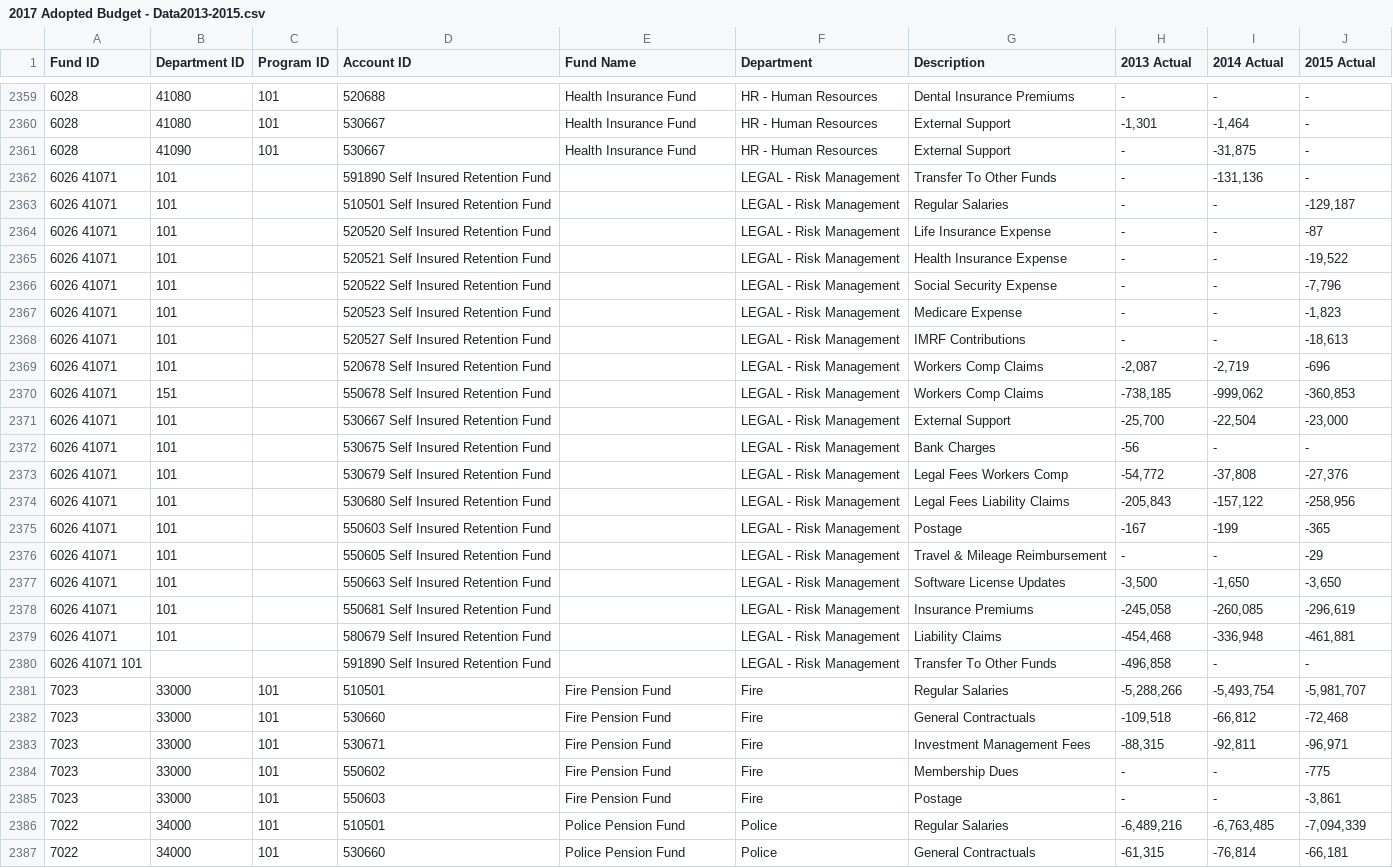
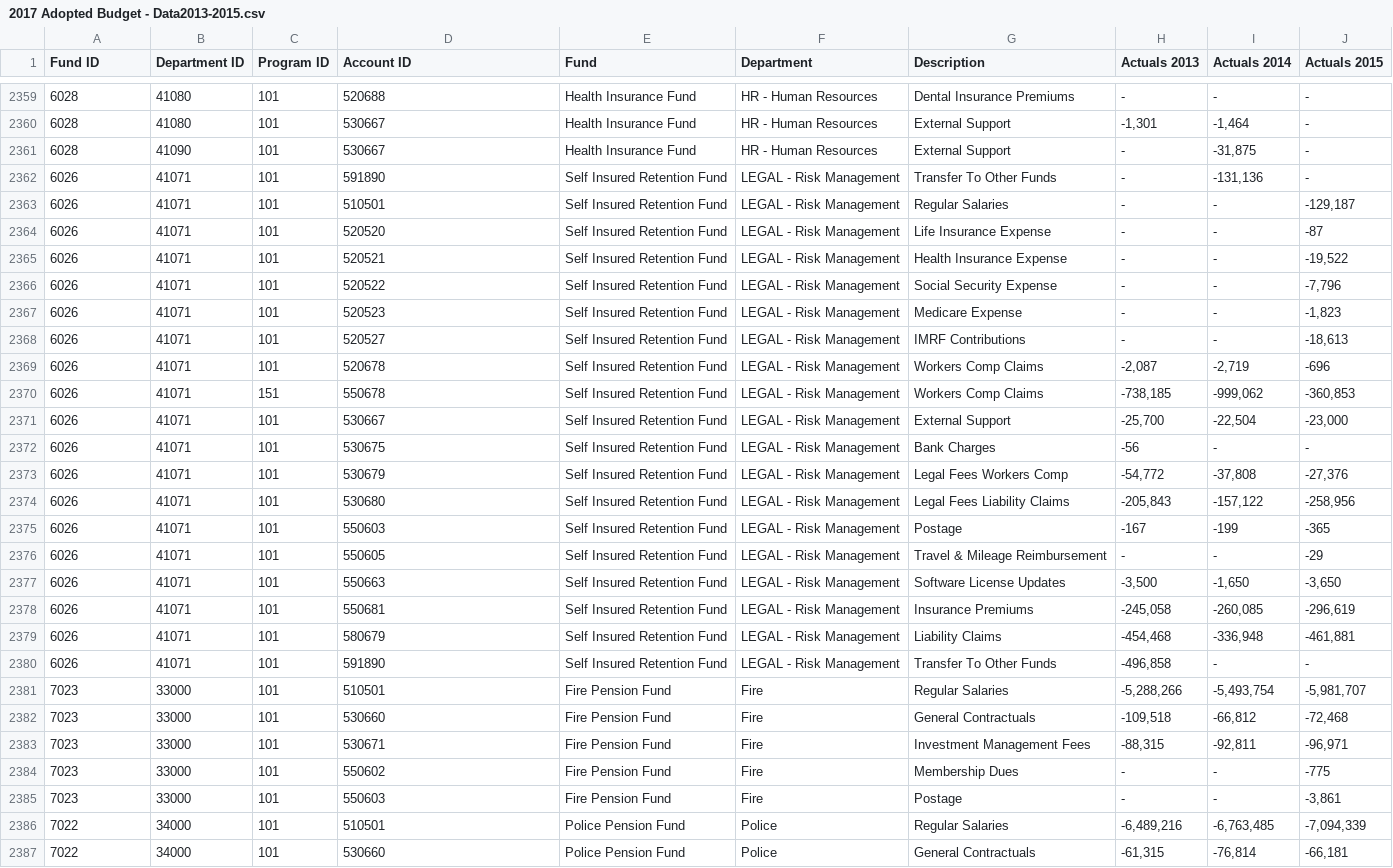
Before and after one commit to derekeder/oak-park-budget, a CSV file: data/raw/2017 Adopted Budget - Data2013-2015.csv, drawn as a sheet; only a part is shown, gaps mark what is left out; the diff names each change by its address in the sheet, - before the commit and + after, or states it on an @@ line.

```diff
--- a/data/raw/2017 Adopted Budget - Data2013-2015.csv
+++ b/data/raw/2017 Adopted Budget - Data2013-2015.csv
-E1: Fund Name
+E1: Fund
-H1: 2013 Actual
+H1: Actuals 2013
-I1: 2014 Actual
+I1: Actuals 2014
-J1: 2015 Actual
+J1: Actuals 2015
-A2362:A2379 (Fund ID): 6026 41071
+A2362:A2379 (Fund ID): 6026
-B2362:B2369 (Department ID): 101
+B2362:B2369 (Department ID): 41071
-C2362:C2369 (Program ID): (empty)
+C2362:C2369 (Program ID): 101
-D2362 (Account ID): 591890 Self Insured Retention Fund
+D2362 (Account ID): 591890
-E2362:E2380 (Fund): (empty)
+E2362:E2380 (Fund): Self Insured Retention Fund
-D2363 (Account ID): 510501 Self Insured Retention Fund
+D2363 (Account ID): 510501
-D2364 (Account ID): 520520 Self Insured Retention Fund
+D2364 (Account ID): 520520
-D2365 (Account ID): 520521 Self Insured Retention Fund
+D2365 (Account ID): 520521
-D2366 (Account ID): 520522 Self Insured Retention Fund
+D2366 (Account ID): 520522
-D2367 (Account ID): 520523 Self Insured Retention Fund
+D2367 (Account ID): 520523
-D2368 (Account ID): 520527 Self Insured Retention Fund
+D2368 (Account ID): 520527
-D2369 (Account ID): 520678 Self Insured Retention Fund
+D2369 (Account ID): 520678
-B2370 (Department ID): 151
+B2370 (Department ID): 41071
-C2370 (Program ID): (empty)
+C2370 (Program ID): 151
-D2370 (Account ID): 550678 Self Insured Retention Fund
+D2370 (Account ID): 550678
-B2371:B2379 (Department ID): 101
+B2371:B2379 (Department ID): 41071
-C2371:C2380 (Program ID): (empty)
+C2371:C2380 (Program ID): 101
-D2371 (Account ID): 530667 Self Insured Retention Fund
+D2371 (Account ID): 530667
-D2372 (Account ID): 530675 Self Insured Retention Fund
+D2372 (Account ID): 530675
-D2373 (Account ID): 530679 Self Insured Retention Fund
+D2373 (Account ID): 530679
-D2374 (Account ID): 530680 Self Insured Retention Fund
+D2374 (Account ID): 530680
-D2375 (Account ID): 550603 Self Insured Retention Fund
+D2375 (Account ID): 550603
-D2376 (Account ID): 550605 Self Insured Retention Fund
+D2376 (Account ID): 550605
-D2377 (Account ID): 550663 Self Insured Retention Fund
+D2377 (Account ID): 550663
-D2378 (Account ID): 550681 Self Insured Retention Fund
+D2378 (Account ID): 550681
-D2379 (Account ID): 580679 Self Insured Retention Fund
+D2379 (Account ID): 580679
-A2380 (Fund ID): 6026 41071 101
+A2380 (Fund ID): 6026
-B2380 (Department ID): (empty)
+B2380 (Department ID): 41071
-D2380 (Account ID): 591890 Self Insured Retention Fund
+D2380 (Account ID): 591890
```
Also changed, not shown: data/raw/2019 Adopted Budget - VOP - Data2016-2017.csv, 2 other files.
